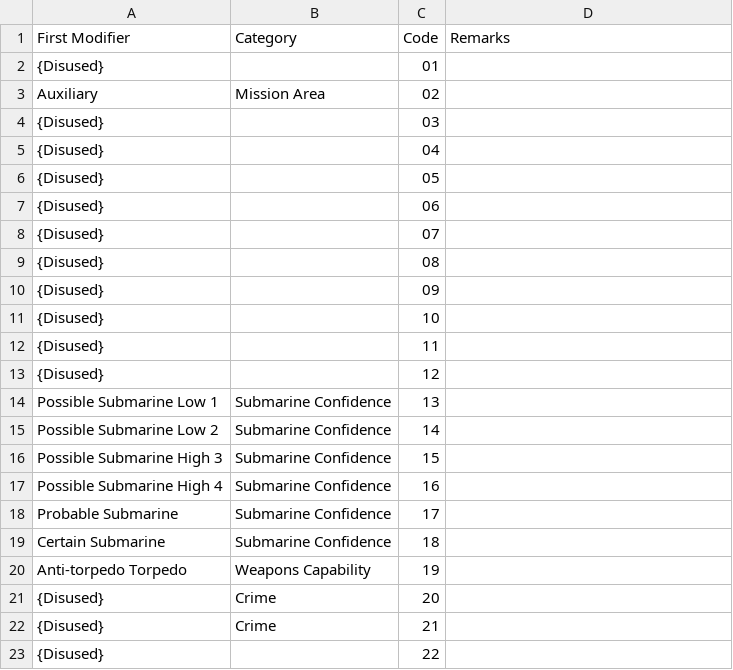
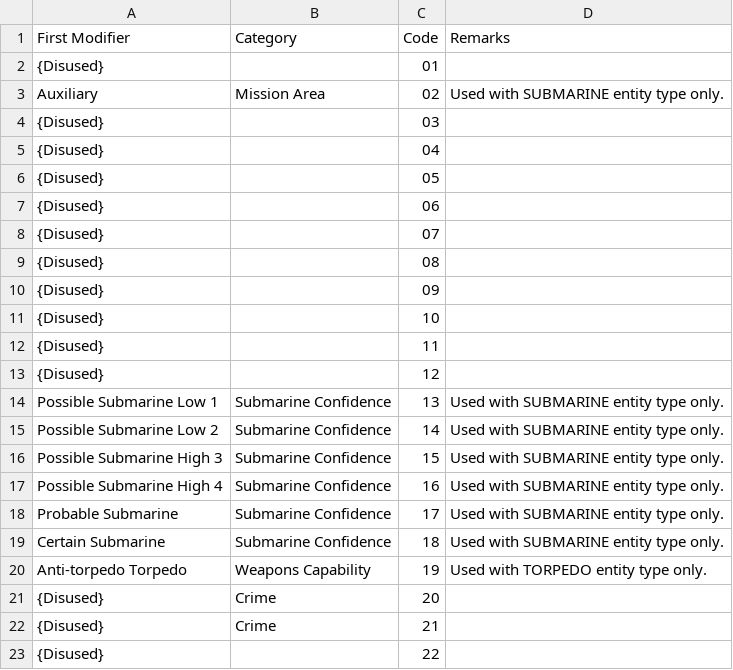
Before and after one commit to spatialillusions/milstandard-e, a TSV file: tsv-tables/Sea subsurface sector 1.tsv, drawn as a sheet.

```diff
--- a/tsv-tables/Sea subsurface sector 1.tsv
+++ b/tsv-tables/Sea subsurface sector 1.tsv
@@ -2,3 +2,3 @@ First Modifier	Category	Code	Remarks
 {Disused}		01
-Auxiliary	Mission Area	02
+Auxiliary	Mission Area	02	Used with SUBMARINE entity type only.
 {Disused}		03
@@ -13,9 +13,9 @@ Auxiliary	Mission Area	02
 {Disused}		12
-Possible Submarine Low 1	Submarine Confidence	13
-Possible Submarine Low 2	Submarine Confidence	14
-Possible Submarine High 3	Submarine Confidence	15
-Possible Submarine High 4	Submarine Confidence	16
-Probable Submarine	Submarine Confidence	17
-Certain Submarine	Submarine Confidence	18
-Anti-torpedo Torpedo	Weapons Capability	19
+Possible Submarine Low 1	Submarine Confidence	13	Used with SUBMARINE entity type only.
+Possible Submarine Low 2	Submarine Confidence	14	Used with SUBMARINE entity type only.
+Possible Submarine High 3	Submarine Confidence	15	Used with SUBMARINE entity type only.
+Possible Submarine High 4	Submarine Confidence	16	Used with SUBMARINE entity type only.
+Probable Submarine	Submarine Confidence	17	Used with SUBMARINE entity type only.
+Certain Submarine	Submarine Confidence	18	Used with SUBMARINE entity type only.
+Anti-torpedo Torpedo	Weapons Capability	19	Used with TORPEDO entity type only.
 {Disused}	Crime	20
```
Also changed, not shown: tsv-tables/Air missile sector 2.tsv, tsv-tables/Sea subsurface sector 2.tsv, 13 other files.
